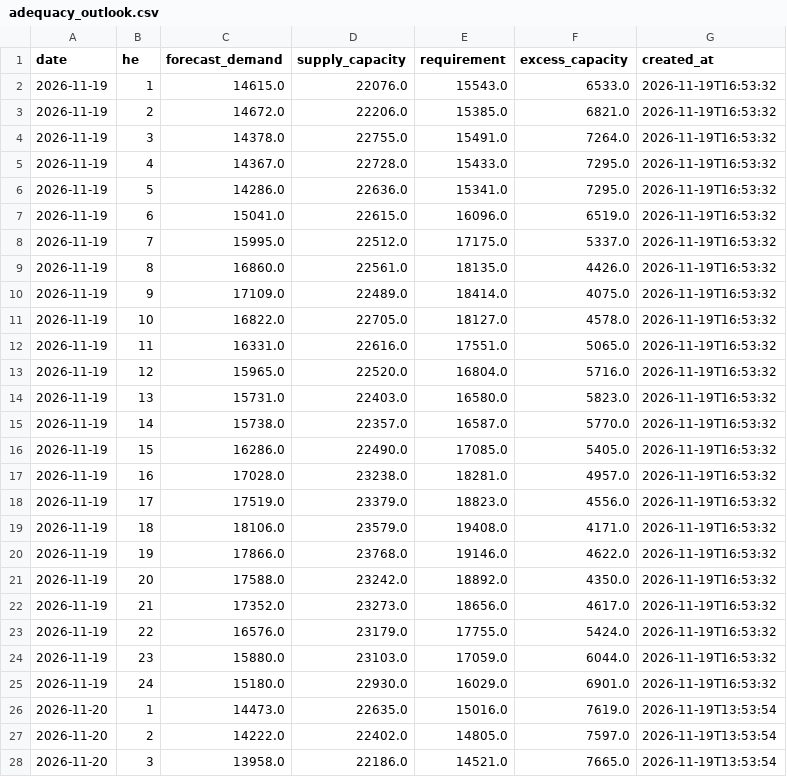
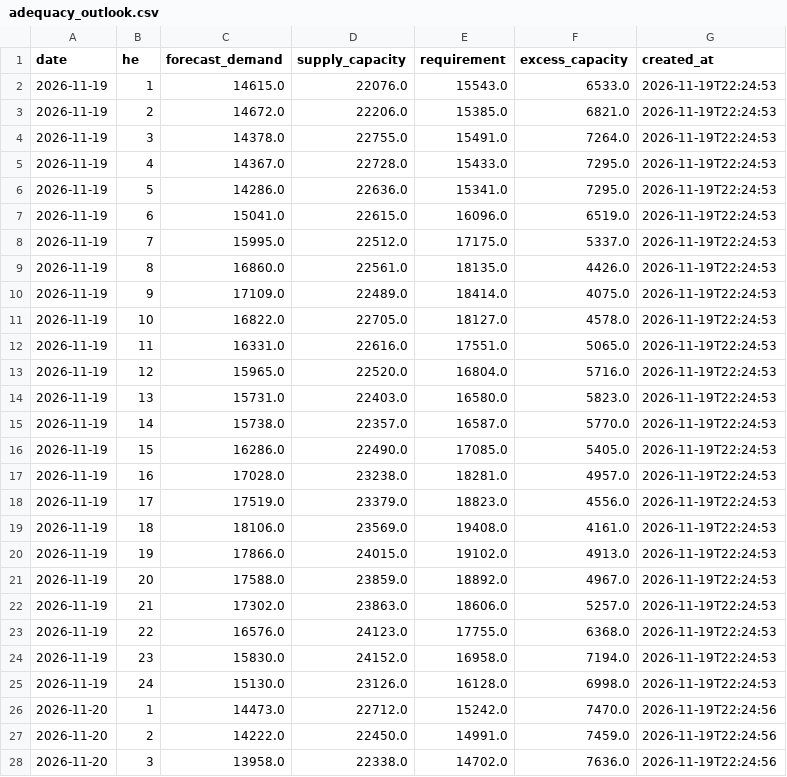
Before and after one commit to lulopdz/ontario-grid, a CSV file: data/adequacy_outlook.csv, drawn as a sheet; only a part is shown; the diff covers the shown part only.

```diff
--- a/data/adequacy_outlook.csv
+++ b/data/adequacy_outlook.csv
@@ -1,28 +1,28 @@
 date,he,forecast_demand,supply_capacity,requirement,excess_capacity,created_at
-2026-11-19,1,14615.0,22076.0,15543.0,6533.0,2026-11-19T16:53:32
-2026-11-19,2,14672.0,22206.0,15385.0,6821.0,2026-11-19T16:53:32
-2026-11-19,3,14378.0,22755.0,15491.0,7264.0,2026-11-19T16:53:32
-2026-11-19,4,14367.0,22728.0,15433.0,7295.0,2026-11-19T16:53:32
-2026-11-19,5,14286.0,22636.0,15341.0,7295.0,2026-11-19T16:53:32
-2026-11-19,6,15041.0,22615.0,16096.0,6519.0,2026-11-19T16:53:32
-2026-11-19,7,15995.0,22512.0,17175.0,5337.0,2026-11-19T16:53:32
-2026-11-19,8,16860.0,22561.0,18135.0,4426.0,2026-11-19T16:53:32
-2026-11-19,9,17109.0,22489.0,18414.0,4075.0,2026-11-19T16:53:32
-2026-11-19,10,16822.0,22705.0,18127.0,4578.0,2026-11-19T16:53:32
-2026-11-19,11,16331.0,22616.0,17551.0,5065.0,2026-11-19T16:53:32
-2026-11-19,12,15965.0,22520.0,16804.0,5716.0,2026-11-19T16:53:32
-2026-11-19,13,15731.0,22403.0,16580.0,5823.0,2026-11-19T16:53:32
-2026-11-19,14,15738.0,22357.0,16587.0,5770.0,2026-11-19T16:53:32
-2026-11-19,15,16286.0,22490.0,17085.0,5405.0,2026-11-19T16:53:32
-2026-11-19,16,17028.0,23238.0,18281.0,4957.0,2026-11-19T16:53:32
-2026-11-19,17,17519.0,23379.0,18823.0,4556.0,2026-11-19T16:53:32
-2026-11-19,18,18106.0,23579.0,19408.0,4171.0,2026-11-19T16:53:32
-2026-11-19,19,17866.0,23768.0,19146.0,4622.0,2026-11-19T16:53:32
-2026-11-19,20,17588.0,23242.0,18892.0,4350.0,2026-11-19T16:53:32
-2026-11-19,21,17352.0,23273.0,18656.0,4617.0,2026-11-19T16:53:32
-2026-11-19,22,16576.0,23179.0,17755.0,5424.0,2026-11-19T16:53:32
-2026-11-19,23,15880.0,23103.0,17059.0,6044.0,2026-11-19T16:53:32
-2026-11-19,24,15180.0,22930.0,16029.0,6901.0,2026-11-19T16:53:32
-2026-11-20,1,14473.0,22635.0,15016.0,7619.0,2026-11-19T13:53:54
-2026-11-20,2,14222.0,22402.0,14805.0,7597.0,2026-11-19T13:53:54
-2026-11-20,3,13958.0,22186.0,14521.0,7665.0,2026-11-19T13:53:54
+2026-11-19,1,14615.0,22076.0,15543.0,6533.0,2026-11-19T22:24:53
+2026-11-19,2,14672.0,22206.0,15385.0,6821.0,2026-11-19T22:24:53
+2026-11-19,3,14378.0,22755.0,15491.0,7264.0,2026-11-19T22:24:53
+2026-11-19,4,14367.0,22728.0,15433.0,7295.0,2026-11-19T22:24:53
+2026-11-19,5,14286.0,22636.0,15341.0,7295.0,2026-11-19T22:24:53
+2026-11-19,6,15041.0,22615.0,16096.0,6519.0,2026-11-19T22:24:53
+2026-11-19,7,15995.0,22512.0,17175.0,5337.0,2026-11-19T22:24:53
+2026-11-19,8,16860.0,22561.0,18135.0,4426.0,2026-11-19T22:24:53
+2026-11-19,9,17109.0,22489.0,18414.0,4075.0,2026-11-19T22:24:53
+2026-11-19,10,16822.0,22705.0,18127.0,4578.0,2026-11-19T22:24:53
+2026-11-19,11,16331.0,22616.0,17551.0,5065.0,2026-11-19T22:24:53
+2026-11-19,12,15965.0,22520.0,16804.0,5716.0,2026-11-19T22:24:53
+2026-11-19,13,15731.0,22403.0,16580.0,5823.0,2026-11-19T22:24:53
+2026-11-19,14,15738.0,22357.0,16587.0,5770.0,2026-11-19T22:24:53
+2026-11-19,15,16286.0,22490.0,17085.0,5405.0,2026-11-19T22:24:53
+2026-11-19,16,17028.0,23238.0,18281.0,4957.0,2026-11-19T22:24:53
+2026-11-19,17,17519.0,23379.0,18823.0,4556.0,2026-11-19T22:24:53
+2026-11-19,18,18106.0,23569.0,19408.0,4161.0,2026-11-19T22:24:53
+2026-11-19,19,17866.0,24015.0,19102.0,4913.0,2026-11-19T22:24:53
+2026-11-19,20,17588.0,23859.0,18892.0,4967.0,2026-11-19T22:24:53
+2026-11-19,21,17302.0,23863.0,18606.0,5257.0,2026-11-19T22:24:53
+2026-11-19,22,16576.0,24123.0,17755.0,6368.0,2026-11-19T22:24:53
+2026-11-19,23,15830.0,24152.0,16958.0,7194.0,2026-11-19T22:24:53
+2026-11-19,24,15130.0,23126.0,16128.0,6998.0,2026-11-19T22:24:53
+2026-11-20,1,14473.0,22712.0,15242.0,7470.0,2026-11-19T22:24:56
+2026-11-20,2,14222.0,22450.0,14991.0,7459.0,2026-11-19T22:24:56
+2026-11-20,3,13958.0,22338.0,14702.0,7636.0,2026-11-19T22:24:56
```
Also changed, not shown: 2 added rows, 2 removed rows and 76 edited cells elsewhere in this file, data/intertie_lmp/2026-11.csv, data/transmission_outages.csv, 1 other file.
